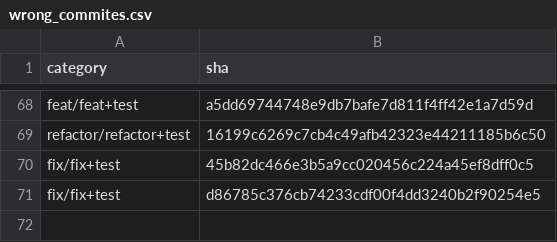
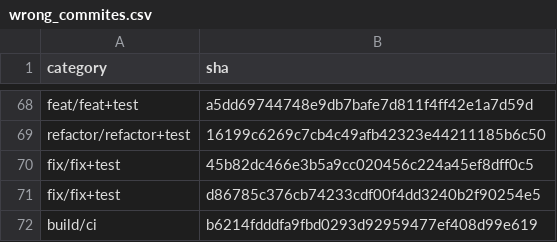
Before and after one commit to GoBeromsu/Untangling-multi-concern-commits-using-SLM, a CSV file: datasets/ccs/wrong_commites.csv, drawn as a sheet; only a part is shown, gaps mark what is left out; the diff names each change by its address in the sheet, - before the commit and + after, or states it on an @@ line.

```diff
--- a/datasets/ccs/wrong_commites.csv
+++ b/datasets/ccs/wrong_commites.csv
+row 72: build/ci | b6214fdddfa9fbd0293d92959477ef408d99e619
```
Also changed, not shown: datasets/ccs/sha_backup.csv.
